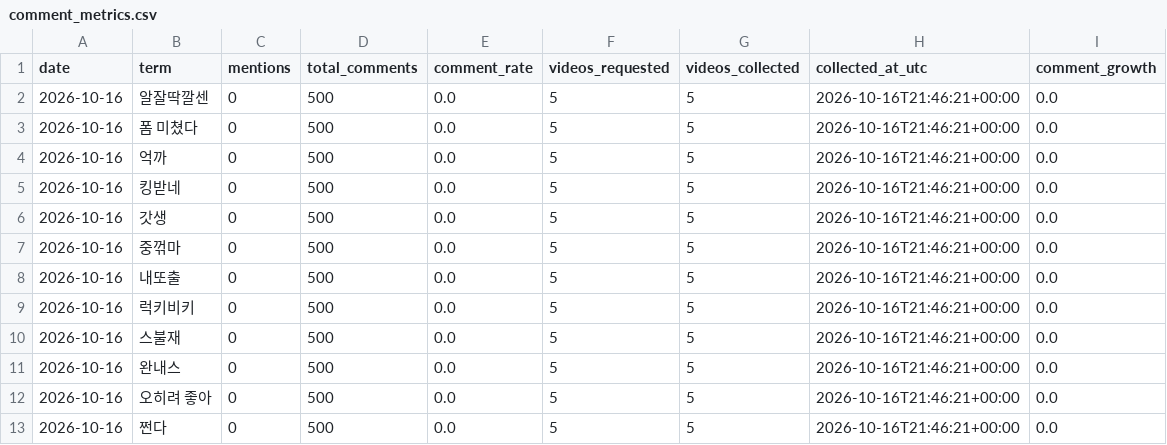
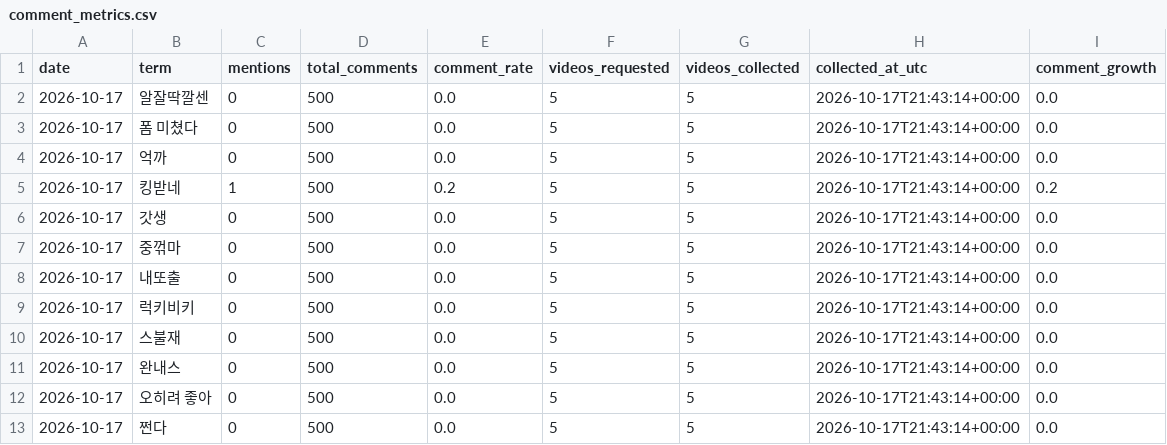
Before and after one commit to sgnk1324/trendtier, a CSV file: data/comment_metrics.csv, drawn as a sheet.

```diff
--- a/data/comment_metrics.csv
+++ b/data/comment_metrics.csv
@@ -1,13 +1,13 @@
 date,term,mentions,total_comments,comment_rate,videos_requested,videos_collected,collected_at_utc,comment_growth
-2026-10-16,알잘딱깔센,0,500,0.0,5,5,2026-10-16T21:46:21+00:00,0.0
-2026-10-16,폼 미쳤다,0,500,0.0,5,5,2026-10-16T21:46:21+00:00,0.0
-2026-10-16,억까,0,500,0.0,5,5,2026-10-16T21:46:21+00:00,0.0
-2026-10-16,킹받네,0,500,0.0,5,5,2026-10-16T21:46:21+00:00,0.0
-2026-10-16,갓생,0,500,0.0,5,5,2026-10-16T21:46:21+00:00,0.0
-2026-10-16,중꺾마,0,500,0.0,5,5,2026-10-16T21:46:21+00:00,0.0
-2026-10-16,내또출,0,500,0.0,5,5,2026-10-16T21:46:21+00:00,0.0
-2026-10-16,럭키비키,0,500,0.0,5,5,2026-10-16T21:46:21+00:00,0.0
-2026-10-16,스불재,0,500,0.0,5,5,2026-10-16T21:46:21+00:00,0.0
-2026-10-16,완내스,0,500,0.0,5,5,2026-10-16T21:46:21+00:00,0.0
-2026-10-16,오히려 좋아,0,500,0.0,5,5,2026-10-16T21:46:21+00:00,0.0
-2026-10-16,쩐다,0,500,0.0,5,5,2026-10-16T21:46:21+00:00,0.0
+2026-10-17,알잘딱깔센,0,500,0.0,5,5,2026-10-17T21:43:14+00:00,0.0
+2026-10-17,폼 미쳤다,0,500,0.0,5,5,2026-10-17T21:43:14+00:00,0.0
+2026-10-17,억까,0,500,0.0,5,5,2026-10-17T21:43:14+00:00,0.0
+2026-10-17,킹받네,1,500,0.2,5,5,2026-10-17T21:43:14+00:00,0.2
+2026-10-17,갓생,0,500,0.0,5,5,2026-10-17T21:43:14+00:00,0.0
+2026-10-17,중꺾마,0,500,0.0,5,5,2026-10-17T21:43:14+00:00,0.0
+2026-10-17,내또출,0,500,0.0,5,5,2026-10-17T21:43:14+00:00,0.0
+2026-10-17,럭키비키,0,500,0.0,5,5,2026-10-17T21:43:14+00:00,0.0
+2026-10-17,스불재,0,500,0.0,5,5,2026-10-17T21:43:14+00:00,0.0
+2026-10-17,완내스,0,500,0.0,5,5,2026-10-17T21:43:14+00:00,0.0
+2026-10-17,오히려 좋아,0,500,0.0,5,5,2026-10-17T21:43:14+00:00,0.0
+2026-10-17,쩐다,0,500,0.0,5,5,2026-10-17T21:43:14+00:00,0.0
```
Also changed, not shown: data/comment_history.csv.
